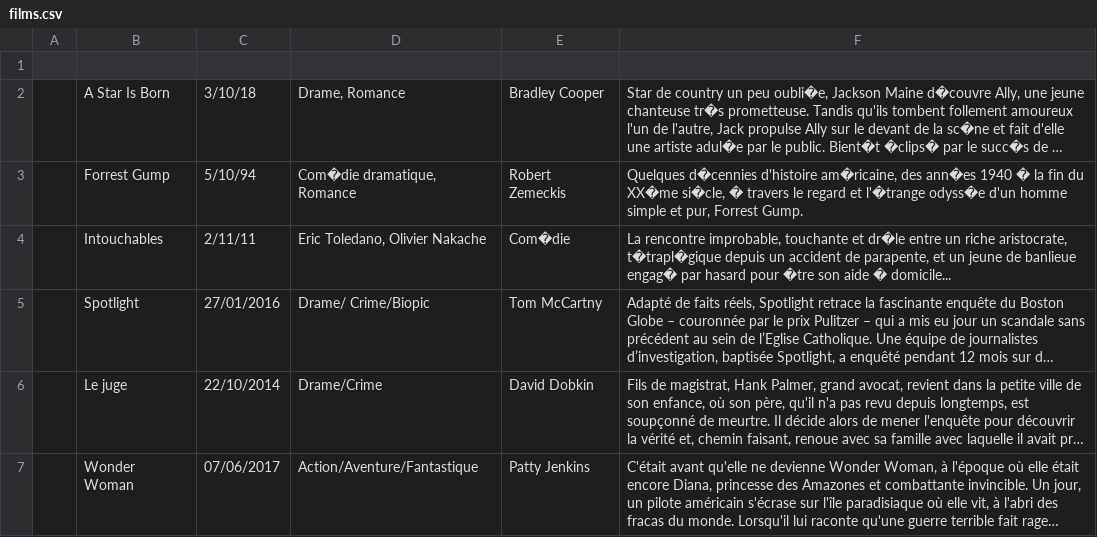
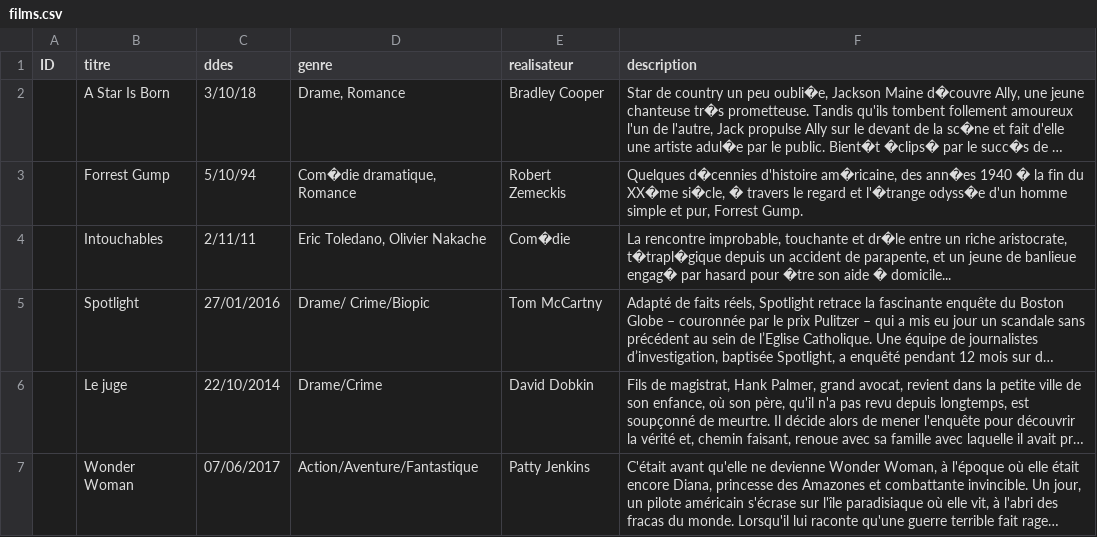
Before and after one commit to Neithy88/ProjetAlloCine, a CSV file: films.csv, drawn as a sheet; only a part is shown; long unchanged cells end in …; the diff names each change by its address in the sheet, - before the commit and + after, or states it on an @@ line.

Commit message:
Update films.csv

```diff
--- a/films.csv
+++ b/films.csv
-row 1: (empty)
+row 1: ID | titre | ddes | genre | realisateur | description
```
